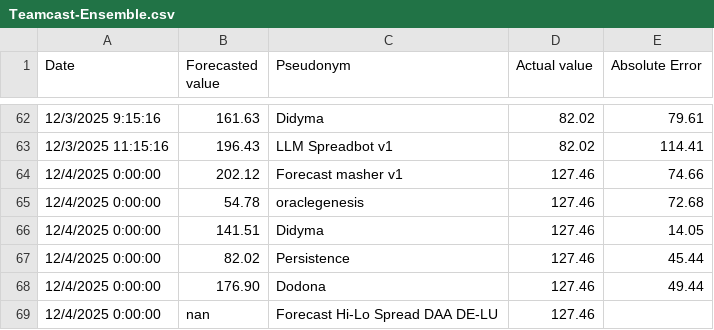
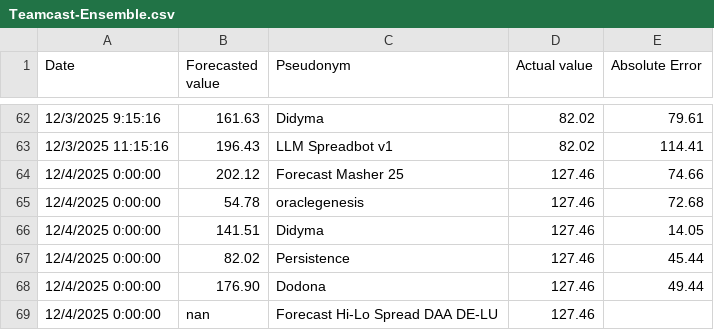
Before and after one commit to Spolders/ST-Teamcast-POC, a CSV file: data/Teamcast-Ensemble.csv, drawn as a sheet; only a part is shown, gaps mark what is left out.

```diff
--- a/data/Teamcast-Ensemble.csv
+++ b/data/Teamcast-Ensemble.csv
@@ -63,3 +63,3 @@ Date,Forecasted value,Pseudonym,Actual value,Absolute Error
 12/3/2025 11:15:16,196.43,LLM Spreadbot v1,82.02,114.41
-12/4/2025 0:00:00,202.12,Forecast masher v1,127.46,74.66
+12/4/2025 0:00:00,202.12,Forecast Masher 25,127.46,74.66
 12/4/2025 0:00:00,54.78,oraclegenesis,127.46,72.68
```
